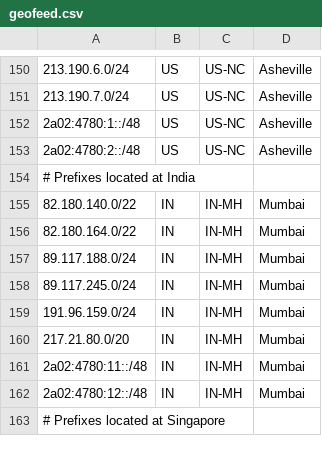
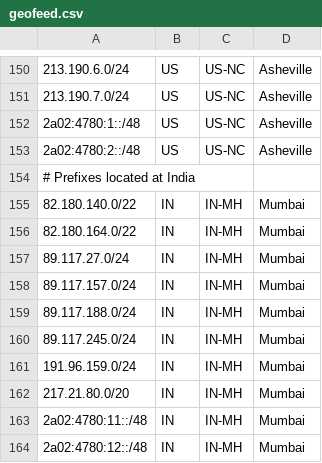
Before and after one commit to hostinger/geofeed, a CSV file: geofeed.csv, drawn as a sheet; only a part is shown, gaps mark what is left out; the shorter side is filled out with more unchanged rows; the diff names each change by its address in the sheet, - before the commit and + after, or states it on an @@ line.

Commit message:
Update geofeed.csv

```diff
--- a/geofeed.csv
+++ b/geofeed.csv
+row 157: 89.117.27.0/24 | IN | IN-MH | Mumbai
+row 158: 89.117.157.0/24 | IN | IN-MH | Mumbai
```
